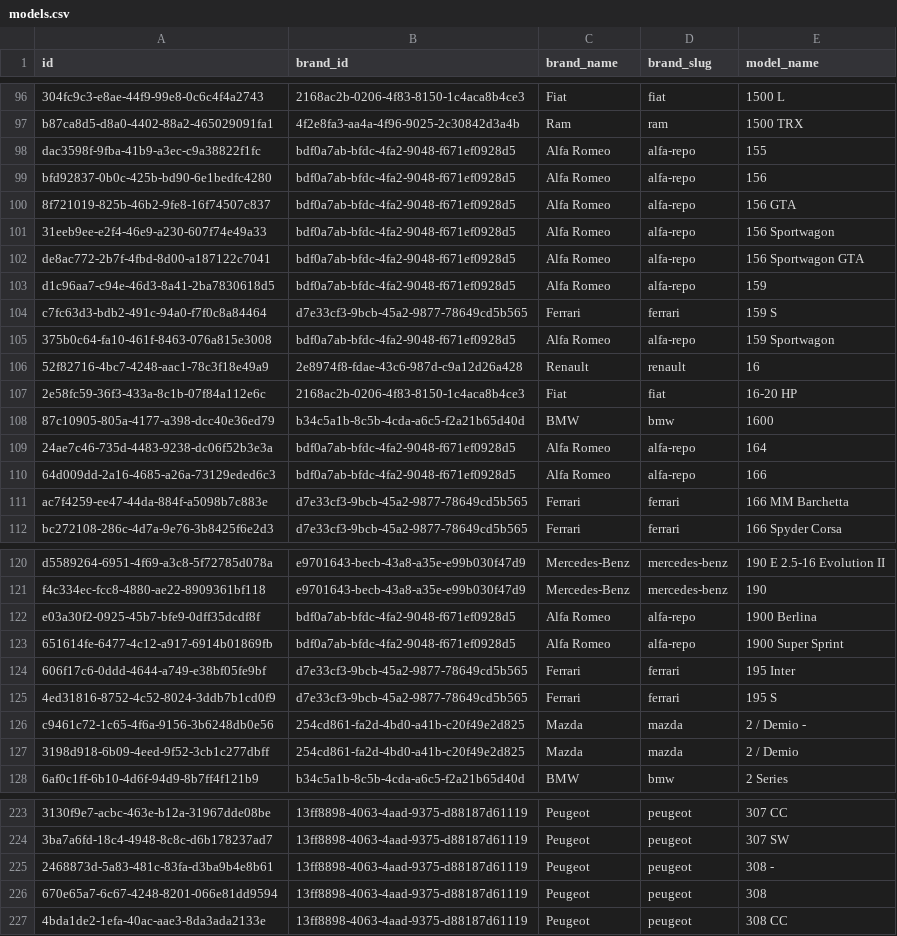
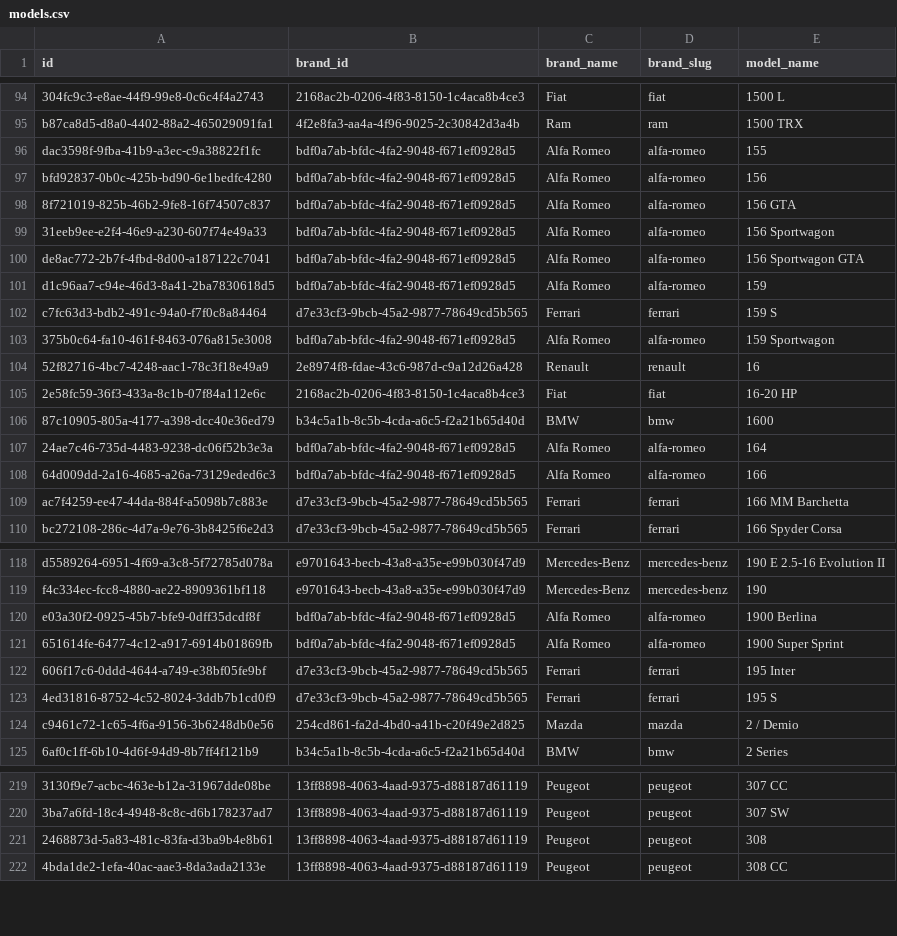
Before and after one commit to tankilicresul/turkey-car-models-dataset, a CSV file: csv/models.csv, drawn as a sheet; only a part is shown, gaps mark what is left out; the diff covers the shown part only.

Commit message:
fix(compliance): accurate model metrics (3,545 models), clean trailing dashes, add RLS policies and upstream trademark/attribution notices

```diff
--- a/csv/models.csv
+++ b/csv/models.csv
@@ -97,10 +95,10 @@ id,brand_id,brand_name,brand_slug,model_name
 "b87ca8d5-d8a0-4402-88a2-465029091fa1","4f2e8fa3-aa4a-4f96-9025-2c30842d3a4b","Ram","ram","1500 TRX"
-"dac3598f-9fba-41b9-a3ec-c9a38822f1fc","bdf0a7ab-bfdc-4fa2-9048-f671ef0928d5","Alfa Romeo","alfa-repo","155"
-"bfd92837-0b0c-425b-bd90-6e1bedfc4280","bdf0a7ab-bfdc-4fa2-9048-f671ef0928d5","Alfa Romeo","alfa-repo","156"
-"8f721019-825b-46b2-9fe8-16f74507c837","bdf0a7ab-bfdc-4fa2-9048-f671ef0928d5","Alfa Romeo","alfa-repo","156 GTA"
-"31eeb9ee-e2f4-46e9-a230-607f74e49a33","bdf0a7ab-bfdc-4fa2-9048-f671ef0928d5","Alfa Romeo","alfa-repo","156 Sportwagon"
-"de8ac772-2b7f-4fbd-8d00-a187122c7041","bdf0a7ab-bfdc-4fa2-9048-f671ef0928d5","Alfa Romeo","alfa-repo","156 Sportwagon GTA"
-"d1c96aa7-c94e-46d3-8a41-2ba7830618d5","bdf0a7ab-bfdc-4fa2-9048-f671ef0928d5","Alfa Romeo","alfa-repo","159"
+"dac3598f-9fba-41b9-a3ec-c9a38822f1fc","bdf0a7ab-bfdc-4fa2-9048-f671ef0928d5","Alfa Romeo","alfa-romeo","155"
+"bfd92837-0b0c-425b-bd90-6e1bedfc4280","bdf0a7ab-bfdc-4fa2-9048-f671ef0928d5","Alfa Romeo","alfa-romeo","156"
+"8f721019-825b-46b2-9fe8-16f74507c837","bdf0a7ab-bfdc-4fa2-9048-f671ef0928d5","Alfa Romeo","alfa-romeo","156 GTA"
+"31eeb9ee-e2f4-46e9-a230-607f74e49a33","bdf0a7ab-bfdc-4fa2-9048-f671ef0928d5","Alfa Romeo","alfa-romeo","156 Sportwagon"
+"de8ac772-2b7f-4fbd-8d00-a187122c7041","bdf0a7ab-bfdc-4fa2-9048-f671ef0928d5","Alfa Romeo","alfa-romeo","156 Sportwagon GTA"
+"d1c96aa7-c94e-46d3-8a41-2ba7830618d5","bdf0a7ab-bfdc-4fa2-9048-f671ef0928d5","Alfa Romeo","alfa-romeo","159"
 "c7fc63d3-bdb2-491c-94a0-f7f0c8a84464","d7e33cf3-9bcb-45a2-9877-78649cd5b565","Ferrari","ferrari","159 S"
-"375b0c64-fa10-461f-8463-076a815e3008","bdf0a7ab-bfdc-4fa2-9048-f671ef0928d5","Alfa Romeo","alfa-repo","159 Sportwagon"
+"375b0c64-fa10-461f-8463-076a815e3008","bdf0a7ab-bfdc-4fa2-9048-f671ef0928d5","Alfa Romeo","alfa-romeo","159 Sportwagon"
 "52f82716-4bc7-4248-aac1-78c3f18e49a9","2e8974f8-fdae-43c6-987d-c9a12d26a428","Renault","renault","16"
@@ -108,4 +106,4 @@ id,brand_id,brand_name,brand_slug,model_name
 "87c10905-805a-4177-a398-dcc40e36ed79","b34c5a1b-8c5b-4cda-a6c5-f2a21b65d40d","BMW","bmw","1600"
-"24ae7c46-735d-4483-9238-dc06f52b3e3a","bdf0a7ab-bfdc-4fa2-9048-f671ef0928d5","Alfa Romeo","alfa-repo","164"
-"64d009dd-2a16-4685-a26a-73129eded6c3","bdf0a7ab-bfdc-4fa2-9048-f671ef0928d5","Alfa Romeo","alfa-repo","166"
+"24ae7c46-735d-4483-9238-dc06f52b3e3a","bdf0a7ab-bfdc-4fa2-9048-f671ef0928d5","Alfa Romeo","alfa-romeo","164"
+"64d009dd-2a16-4685-a26a-73129eded6c3","bdf0a7ab-bfdc-4fa2-9048-f671ef0928d5","Alfa Romeo","alfa-romeo","166"
 "ac7f4259-ee47-44da-884f-a5098b7c883e","d7e33cf3-9bcb-45a2-9877-78649cd5b565","Ferrari","ferrari","166 MM Barchetta"
@@ -121,8 +119,7 @@ id,brand_id,brand_name,brand_slug,model_name
 "f4c334ec-fcc8-4880-ae22-8909361bf118","e9701643-becb-43a8-a35e-e99b030f47d9","Mercedes-Benz","mercedes-benz","190"
-"e03a30f2-0925-45b7-bfe9-0dff35dcdf8f","bdf0a7ab-bfdc-4fa2-9048-f671ef0928d5","Alfa Romeo","alfa-repo","1900 Berlina"
-"651614fe-6477-4c12-a917-6914b01869fb","bdf0a7ab-bfdc-4fa2-9048-f671ef0928d5","Alfa Romeo","alfa-repo","1900 Super Sprint"
+"e03a30f2-0925-45b7-bfe9-0dff35dcdf8f","bdf0a7ab-bfdc-4fa2-9048-f671ef0928d5","Alfa Romeo","alfa-romeo","1900 Berlina"
+"651614fe-6477-4c12-a917-6914b01869fb","bdf0a7ab-bfdc-4fa2-9048-f671ef0928d5","Alfa Romeo","alfa-romeo","1900 Super Sprint"
 "606f17c6-0ddd-4644-a749-e38bf05fe9bf","d7e33cf3-9bcb-45a2-9877-78649cd5b565","Ferrari","ferrari","195 Inter"
 "4ed31816-8752-4c52-8024-3ddb7b1cd0f9","d7e33cf3-9bcb-45a2-9877-78649cd5b565","Ferrari","ferrari","195 S"
-"c9461c72-1c65-4f6a-9156-3b6248db0e56","254cd861-fa2d-4bd0-a41b-c20f49e2d825","Mazda","mazda","2 / Demio -"
-"3198d918-6b09-4eed-9f52-3cb1c277dbff","254cd861-fa2d-4bd0-a41b-c20f49e2d825","Mazda","mazda","2 / Demio"
+"c9461c72-1c65-4f6a-9156-3b6248db0e56","254cd861-fa2d-4bd0-a41b-c20f49e2d825","Mazda","mazda","2 / Demio"
 "6af0c1ff-6b10-4d6f-94d9-8b7ff4f121b9","b34c5a1b-8c5b-4cda-a6c5-f2a21b65d40d","BMW","bmw","2 Series"
@@ -224,4 +220,3 @@ id,brand_id,brand_name,brand_slug,model_name
 "3ba7a6fd-18c4-4948-8c8c-d6b178237ad7","13ff8898-4063-4aad-9375-d88187d61119","Peugeot","peugeot","307 SW"
-"2468873d-5a83-481c-83fa-d3ba9b4e8b61","13ff8898-4063-4aad-9375-d88187d61119","Peugeot","peugeot","308 -"
-"670e65a7-6c67-4248-8201-066e81dd9594","13ff8898-4063-4aad-9375-d88187d61119","Peugeot","peugeot","308"
+"2468873d-5a83-481c-83fa-d3ba9b4e8b61","13ff8898-4063-4aad-9375-d88187d61119","Peugeot","peugeot","308"
 "4bda1de2-1efa-40ac-aae3-8da3ada2133e","13ff8898-4063-4aad-9375-d88187d61119","Peugeot","peugeot","308 CC"
```
Also changed, not shown: 4 removed rows and 70 edited cells elsewhere in this file, csv/brands.csv, 6 other files.
